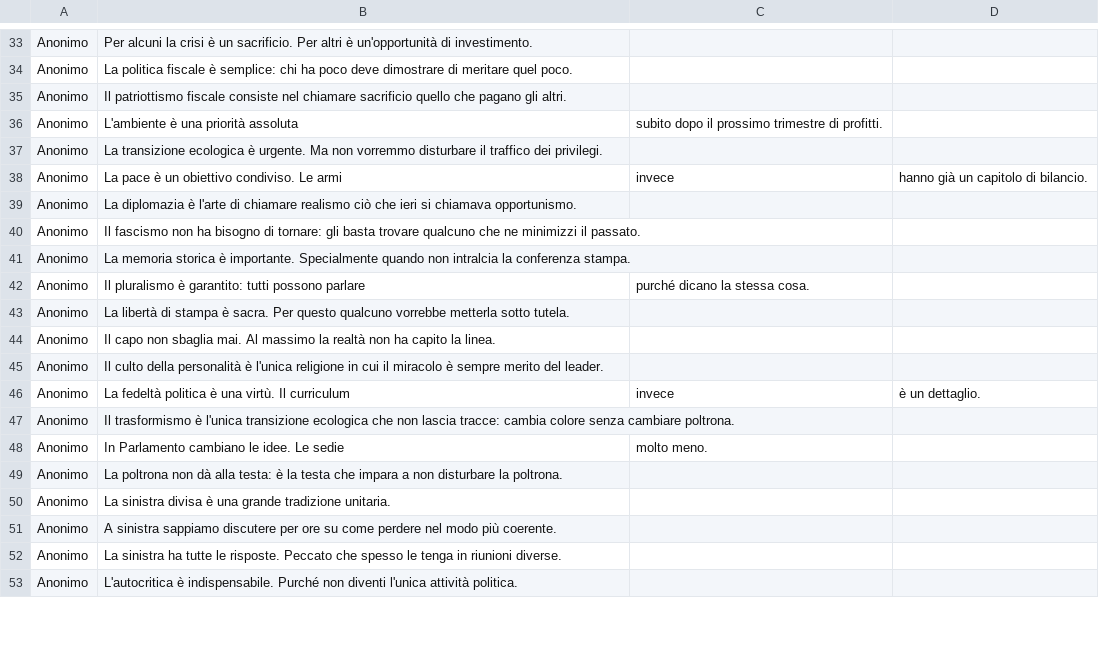
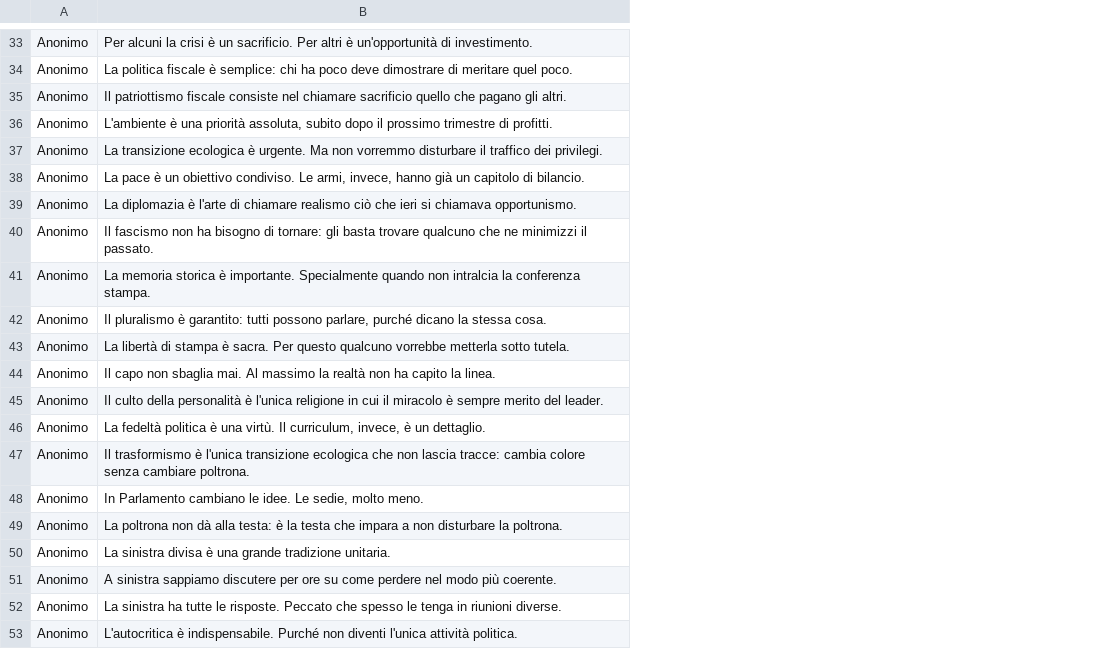
Before and after one commit to maudel15/bonjourr-quotes, a CSV file: bonjourr_satira_caustica.csv, drawn as a sheet; only a part is shown, gaps mark what is left out; the diff covers the shown part only; the diff names each change by its address in the sheet, - before the commit and + after, or states it on an @@ line.

```diff
--- a/bonjourr_satira_caustica.csv
+++ b/bonjourr_satira_caustica.csv
-column C, rows 36-48: subito dopo il prossimo trimestre di profitti. |  | invece |  |  |  | purché dicano la stessa cosa. |  |  |  | invece |  | molto meno.
-column D, rows 38-46: hanno già un capitolo di bilancio. |  |  |  |  |  |  |  | è un dettaglio.
-B36: …una priorità assoluta
+B36: …una priorità assoluta, subito dopo il prossimo trimestre di profitti.
-B38: …condiviso. Le armi
+B38: …condiviso. Le armi, invece, hanno già un capitolo di bilancio.
-B42: …tutti possono parlare
+B42: …tutti possono parlare, purché dicano la stessa cosa.
-B46: …virtù. Il curriculum
+B46: …virtù. Il curriculum, invece, è un dettaglio.
-B48: …idee. Le sedie
+B48: …idee. Le sedie, molto meno.
```
Also changed, not shown: 8 edited cells elsewhere in this file.
